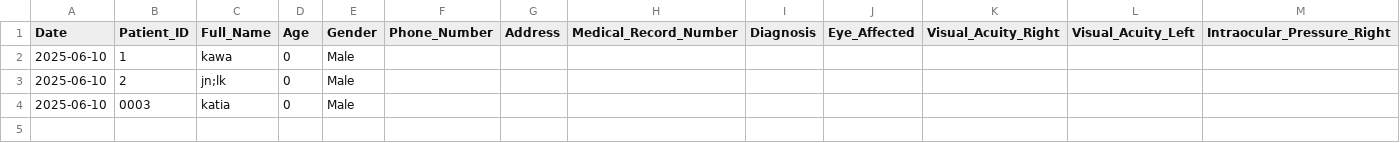
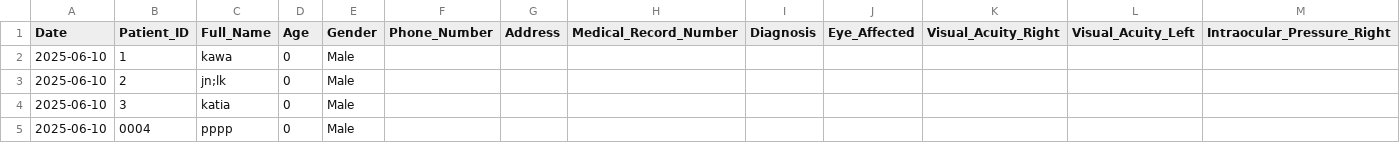
Before and after one commit to ParezDzay/Kawa, a CSV file: eye_data.csv, drawn as a sheet; only a part is shown; rows hold the shown columns only; the diff names each change by its address in the sheet, - before the commit and + after, or states it on an @@ line.

Commit message:
Pre-visit added for Patient 0004

```diff
--- a/eye_data.csv
+++ b/eye_data.csv
-B4 (Patient_ID): 0003
+B4 (Patient_ID): 3
+row 5: 2025-06-10 | 0004 | pppp | 0 | Male
```
